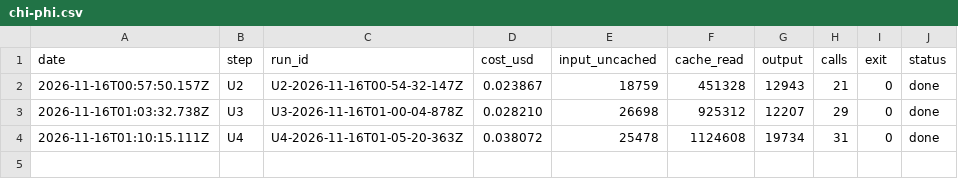
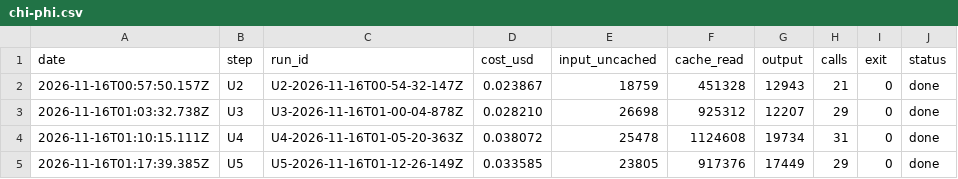
Before and after one commit to MinhBe/Legal_AI_Assistant, a CSV file: docs/design/chi-phi.csv, drawn as a sheet.

```diff
--- a/docs/design/chi-phi.csv
+++ b/docs/design/chi-phi.csv
@@ -4 +4,2 @@ date,step,run_id,cost_usd,input_uncached,cache_read,output,calls,exit,status
 2026-11-16T01:10:15.111Z,U4,U4-2026-11-16T01-05-20-363Z,0.038072,25478,1124608,19734,31,0,done
+2026-11-16T01:17:39.385Z,U5,U5-2026-11-16T01-12-26-149Z,0.033585,23805,917376,17449,29,0,done
```
Also changed, not shown: 3 other files.
